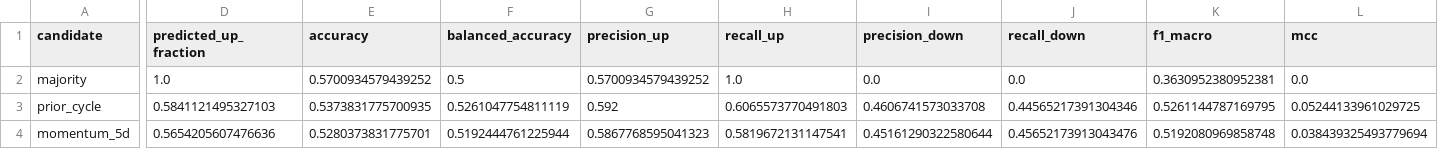
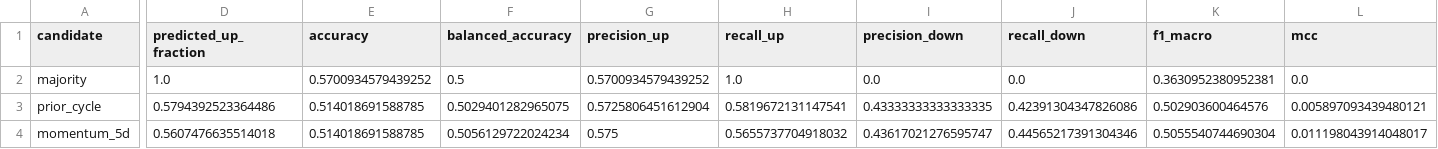
Before and after one commit to VCR-TRADING-RESEARCH/NIFTY-Prediction, a CSV file: research/results/development_metrics.csv, drawn as a sheet; only a part is shown, gaps mark what is left out; the diff covers the shown part only; the diff names each change by its address in the sheet, - before the commit and + after, or states it on an @@ line.

```diff
--- a/research/results/development_metrics.csv
+++ b/research/results/development_metrics.csv
-D3 (predicted_up_fraction): 0.5841121495327103
+D3 (predicted_up_fraction): 0.5794392523364486
-E3 (accuracy): 0.5373831775700935
+E3 (accuracy): 0.514018691588785
-F3 (balanced_accuracy): 0.5261047754811119
+F3 (balanced_accuracy): 0.5029401282965075
-G3 (precision_up): 0.592
+G3 (precision_up): 0.5725806451612904
-H3 (recall_up): 0.6065573770491803
+H3 (recall_up): 0.5819672131147541
-I3 (precision_down): 0.4606741573033708
+I3 (precision_down): 0.43333333333333335
-J3 (recall_down): 0.44565217391304346
+J3 (recall_down): 0.42391304347826086
-K3 (f1_macro): 0.5261144787169795
+K3 (f1_macro): 0.502903600464576
-L3 (mcc): 0.05244133961029725
+L3 (mcc): 0.005897093439480121
-D4 (predicted_up_fraction): 0.5654205607476636
+D4 (predicted_up_fraction): 0.5607476635514018
-E4 (accuracy): 0.5280373831775701
+E4 (accuracy): 0.514018691588785
-F4 (balanced_accuracy): 0.5192444761225944
+F4 (balanced_accuracy): 0.5056129722024234
-G4 (precision_up): 0.5867768595041323
+G4 (precision_up): 0.575
-H4 (recall_up): 0.5819672131147541
+H4 (recall_up): 0.5655737704918032
-I4 (precision_down): 0.45161290322580644
+I4 (precision_down): 0.43617021276595747
-J4 (recall_down): 0.45652173913043476
+J4 (recall_down): 0.44565217391304346
-K4 (f1_macro): 0.5192080969858748
+K4 (f1_macro): 0.5055540744690304
-L4 (mcc): 0.038439325493779694
+L4 (mcc): 0.011198043914048017
```
Also changed, not shown: 65 edited cells elsewhere in this file, data/processed/candidate_expiry_calendar.csv, data/processed/weekly_labels_features.csv, 17 other files.
